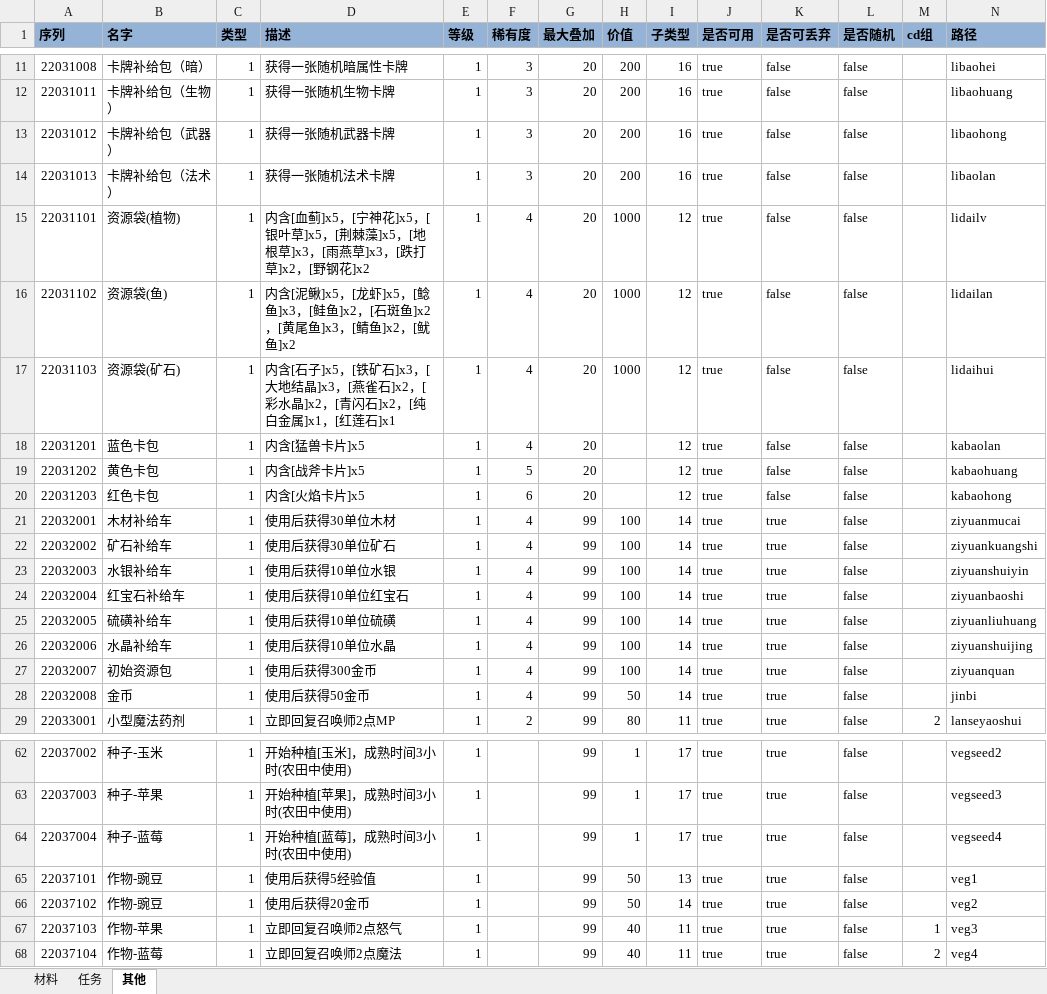
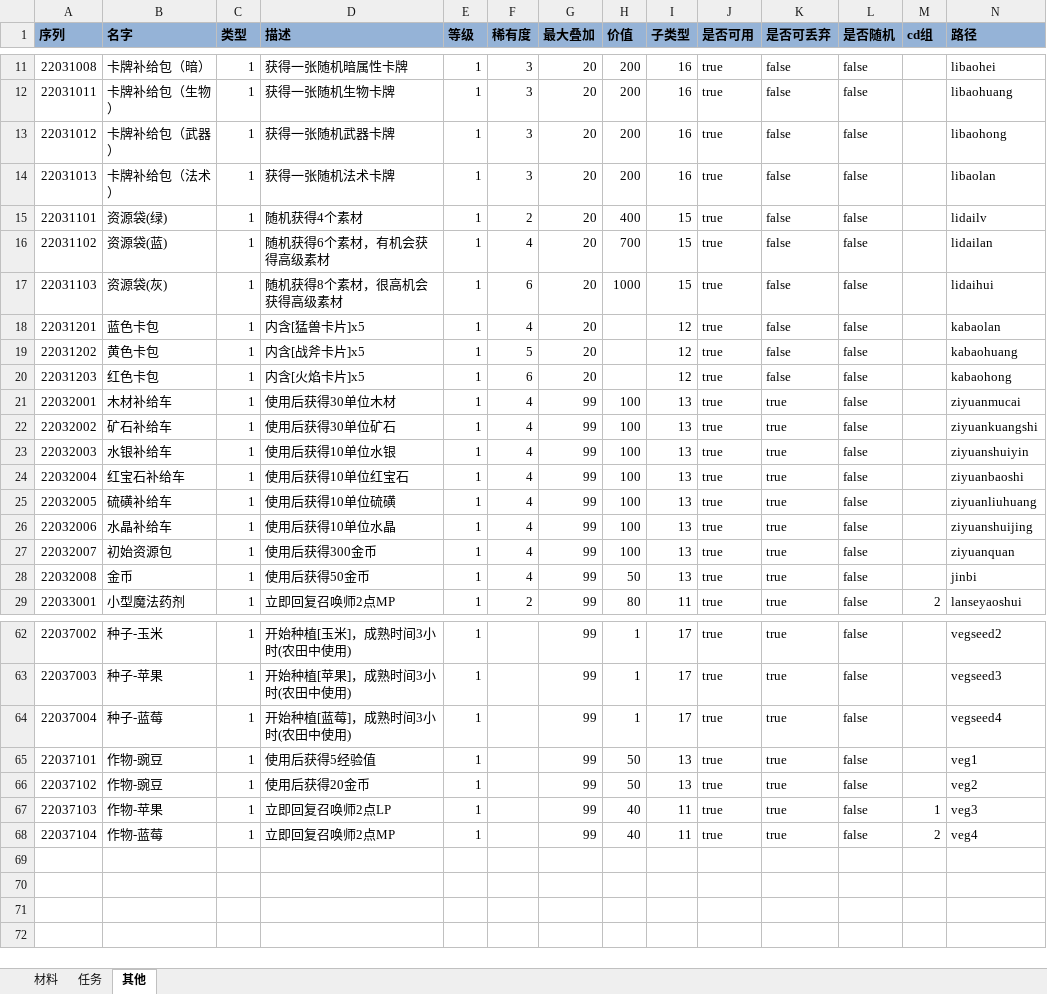
Before and after one commit to realeternia/TOMClassic, an Excel workbook: ConfigData/Xlsx/HItem.xlsx, sheet 其他, drawn as a sheet; only a part is shown, gaps mark what is left out; values as stored, in another font and other column widths than the file's, no borders; conditional formats and table styles not drawn; the diff names each change by its address in the sheet, - before the commit and + after, or states it on an @@ line.

```diff
--- a/ConfigData/Xlsx/HItem.xlsx (sheet 其他)
+++ b/ConfigData/Xlsx/HItem.xlsx (sheet 其他)
-B15 (名字): 资源袋(植物)
+B15 (名字): 资源袋(绿)
-D15 (描述): 内含[血蓟]x5，[宁神花]x5，[银叶草]x5，[荆棘藻]x5，[地根草]x3，[雨燕草]x3，[跌打草]x2，[野钢花]x2
+D15 (描述): 随机获得4个素材
-F15 (稀有度): 4
+F15 (稀有度): 2
-H15 (价值): 1000
+H15 (价值): 400
-I15:I17 (子类型): 12
+I15:I17 (子类型): 15
-B16 (名字): 资源袋(鱼)
+B16 (名字): 资源袋(蓝)
-D16 (描述): 内含[泥鳅]x5，[龙虾]x5，[鲶鱼]x3，[鲑鱼]x2，[石斑鱼]x2，[黄尾鱼]x3，[鲭鱼]x2，[鱿鱼]x2
+D16 (描述): 随机获得6个素材，有机会获得高级素材
-H16 (价值): 1000
+H16 (价值): 700
-B17 (名字): 资源袋(矿石)
+B17 (名字): 资源袋(灰)
-D17 (描述): 内含[石子]x5，[铁矿石]x3，[大地结晶]x3，[燕雀石]x2，[彩水晶]x2，[青闪石]x2，[纯白金属]x1，[红莲石]x1
+D17 (描述): 随机获得8个素材，很高机会获得高级素材
-F17 (稀有度): 4
+F17 (稀有度): 6
-I21:I28 (子类型): 14
+I21:I28 (子类型): 13
-I66 (子类型): 14
+I66 (子类型): 13
-D67 (描述): 立即回复召唤师2点怒气
+D67 (描述): 立即回复召唤师2点LP
-D68 (描述): 立即回复召唤师2点魔法
+D68 (描述): 立即回复召唤师2点MP
```
Also changed, not shown: ConfigData/Xlsx/ItemConsumer.xlsx, ConfigData/Xlsx/ItemGift.xlsx, 9 other files.
